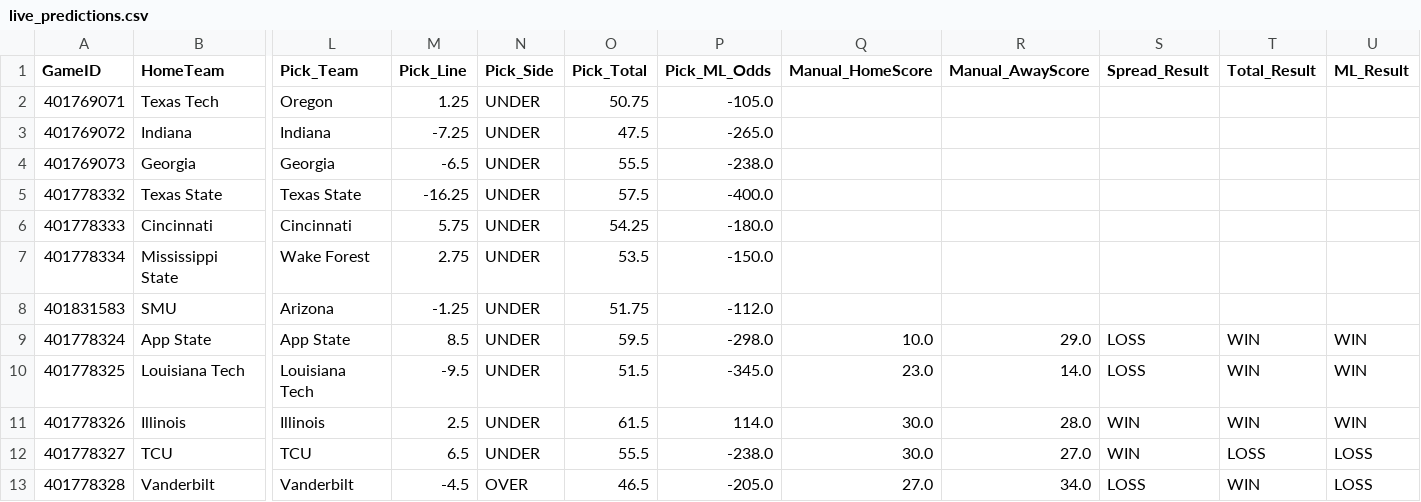
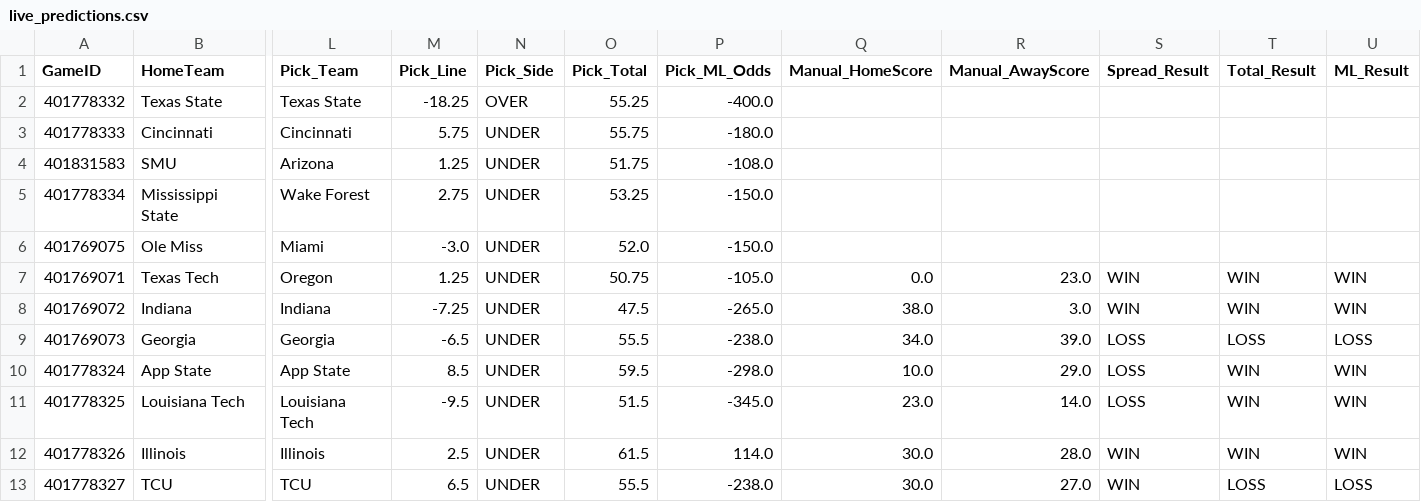
Before and after one commit to andrewrpokorny-source/cfb-analytics, a CSV file: live_predictions.csv, drawn as a sheet; only a part is shown, gaps mark what is left out; the shorter side is filled out with more unchanged rows; removed rows and columns are numbered as before the commit, all else as after; rows hold the shown columns only; the diff names each change by its address in the sheet, - before the commit and + after, or states it on an @@ line.

```diff
--- a/live_predictions.csv
+++ b/live_predictions.csv
+row 2: 401778332 | Texas State | Texas State | -18.25 | OVER | 55.25 | -400.0
+row 3: 401778333 | Cincinnati | Cincinnati | 5.75 | UNDER | 55.75 | -180.0
+row 4: 401831583 | SMU | Arizona | 1.25 | UNDER | 51.75 | -108.0
+row 5: 401778334 | Mississippi State | Wake Forest | 2.75 | UNDER | 53.25 | -150.0
+row 6: 401769075 | Ole Miss | Miami | -3.0 | UNDER | 52.0 | -150.0
-Q7 (Manual_HomeScore): (empty)
+Q7 (Manual_HomeScore): 0.0
-R7 (Manual_AwayScore): (empty)
+R7 (Manual_AwayScore): 23.0
-S7:S8 (Spread_Result): (empty)
+S7:S8 (Spread_Result): WIN
-T7:T8 (Total_Result): (empty)
+T7:T8 (Total_Result): WIN
-U7:U8 (ML_Result): (empty)
+U7:U8 (ML_Result): WIN
-Q8 (Manual_HomeScore): (empty)
+Q8 (Manual_HomeScore): 38.0
-R8 (Manual_AwayScore): (empty)
+R8 (Manual_AwayScore): 3.0
-Q9 (Manual_HomeScore): (empty)
+Q9 (Manual_HomeScore): 34.0
-R9 (Manual_AwayScore): (empty)
+R9 (Manual_AwayScore): 39.0
-S9 (Spread_Result): (empty)
+S9 (Spread_Result): LOSS
-T9 (Total_Result): (empty)
+T9 (Total_Result): LOSS
-U9 (ML_Result): (empty)
+U9 (ML_Result): LOSS
-row 5: 401778332 | Texas State | Texas State | -16.25 | UNDER | 57.5 | -400.0
-row 6: 401778333 | Cincinnati | Cincinnati | 5.75 | UNDER | 54.25 | -180.0
-row 7: 401778334 | Mississippi State | Wake Forest | 2.75 | UNDER | 53.5 | -150.0
-row 8: 401831583 | SMU | Arizona | -1.25 | UNDER | 51.75 | -112.0
```
Also changed, not shown: 2 other files.
